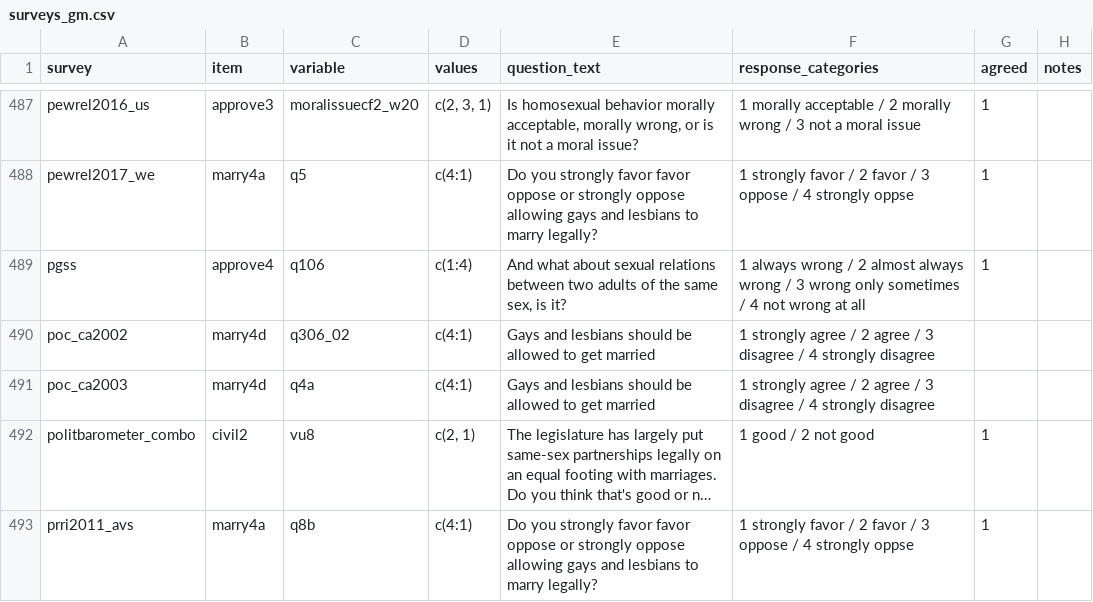
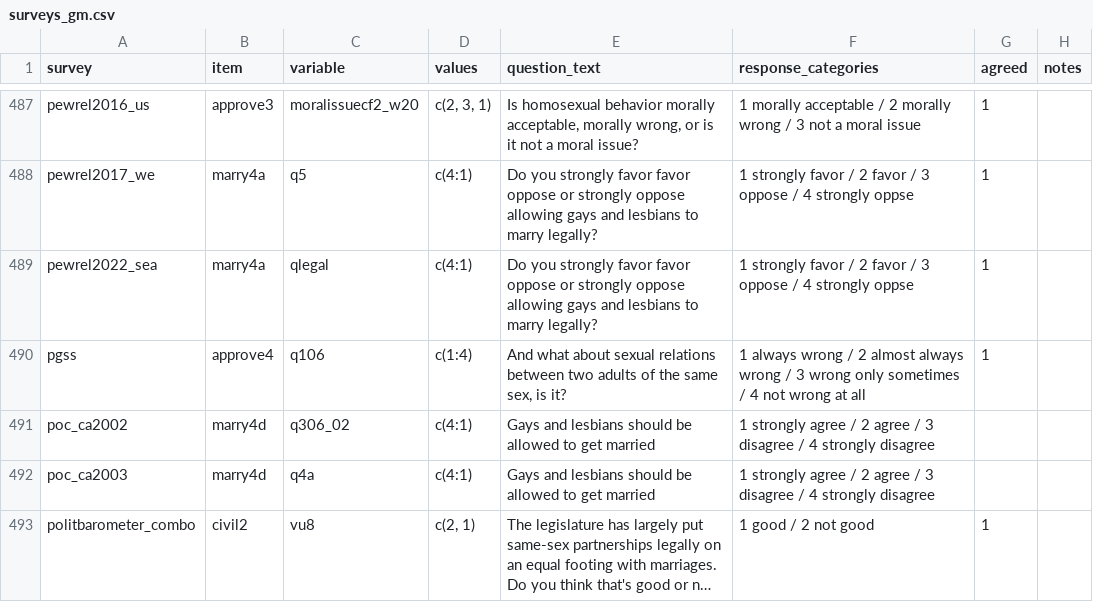
Before and after one commit to fsolt/dcpo_gayrights, a CSV file: data-raw/surveys_gm.csv, drawn as a sheet; only a part is shown, gaps mark what is left out; the shorter side is filled out with more unchanged rows; long unchanged cells end in ….

```diff
--- a/data-raw/surveys_gm.csv
+++ b/data-raw/surveys_gm.csv
@@ -559,2 +559,3 @@ pewrel2016_us,approve3,moralissuecf2_w20,"c(2, 3, 1)","Is homosexual behavior mo
 pewrel2017_we,marry4a,q5,c(4:1),Do you strongly favor favor oppose or strongly oppose allowing gays and lesbians to marry legally?,1 strongly favor / 2 favor / 3 oppose / 4 strongly oppse,1,
+pewrel2022_sea,marry4a,qlegal,c(4:1),Do you strongly favor favor oppose or strongly oppose allowing gays and lesbians to marry legally?,1 strongly favor / 2 favor / 3 oppose / 4 strongly oppse,1,
 pgss,approve4,q106,c(1:4),"And what about sexual relations between two adults of the same sex, is it?",1 always wrong / 2 almost always wrong / 3 wrong only sometimes / 4 not wrong at all,1,
```
Also changed, not shown: data/dcpo_input_raw.csv.
